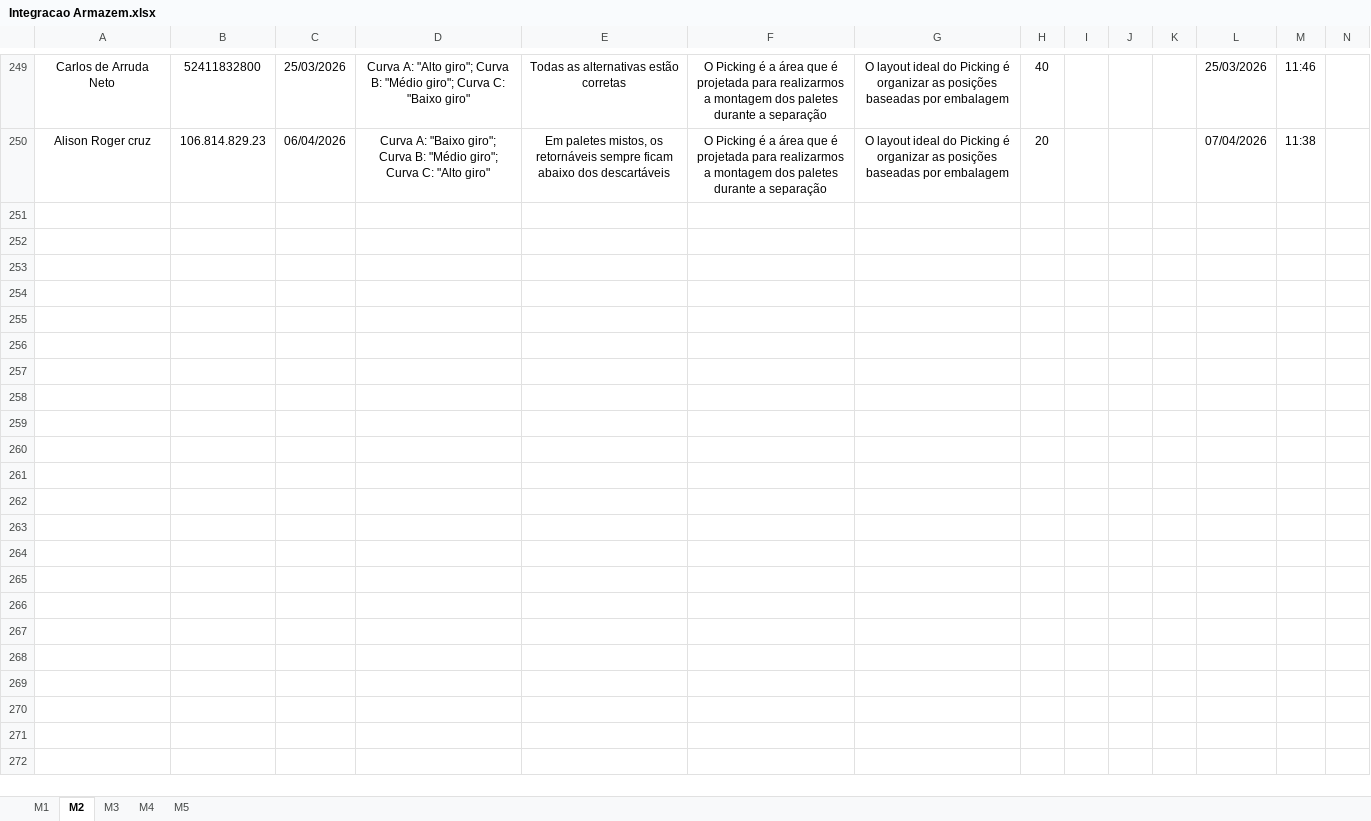
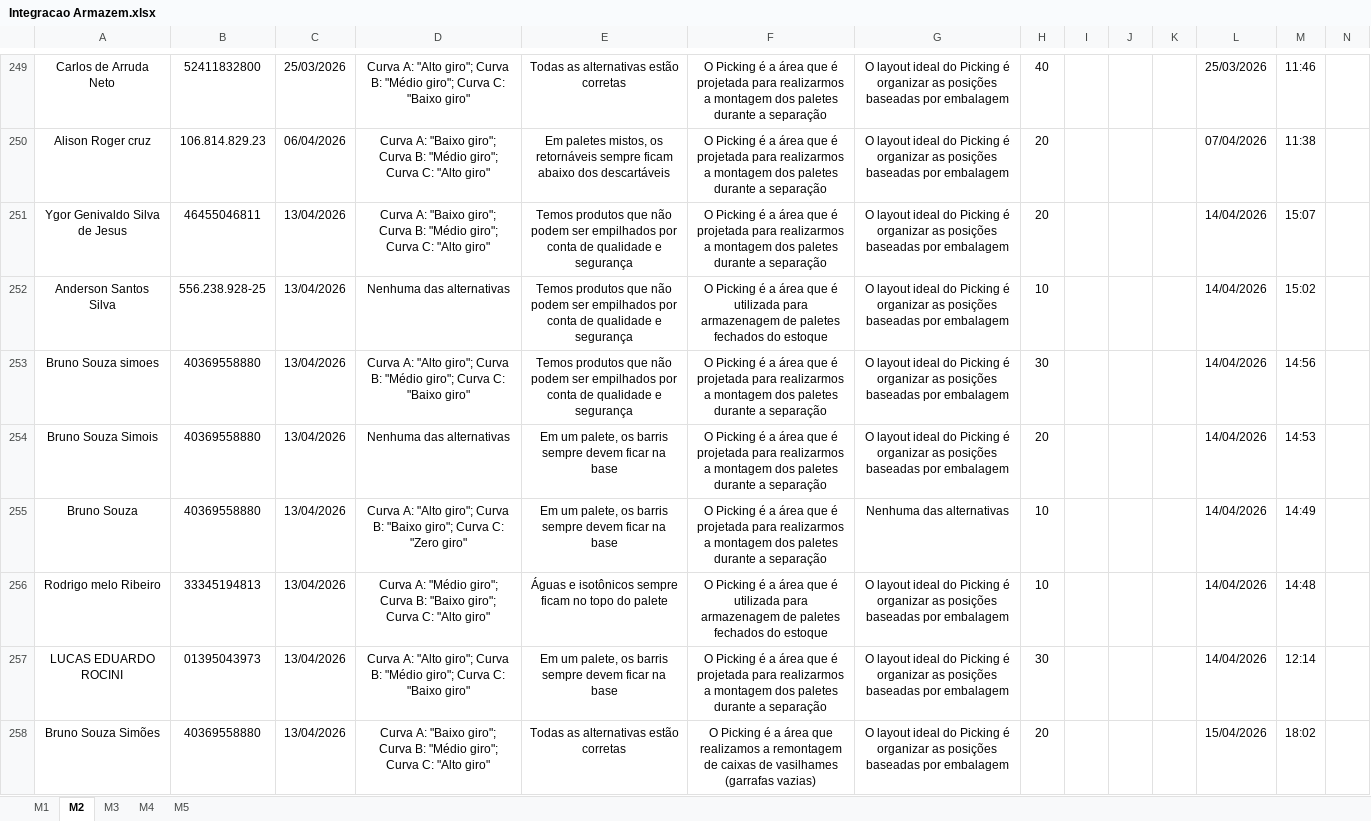
Before and after one commit to Bruna-gzr/dashboard-skap, an Excel workbook: data/Integracao Armazem.xlsx, sheet M2, drawn as a sheet; only a part is shown, gaps mark what is left out; values as stored, in another font and other column widths than the file's, no borders; the diff names each change by its address in the sheet, - before the commit and + after, or states it on an @@ line.

```diff
--- a/data/Integracao Armazem.xlsx (sheet M2)
+++ b/data/Integracao Armazem.xlsx (sheet M2)
+row 251: Ygor Genivaldo Silva de Jesus | 46455046811 | 13/04/2026 | Curva A: "Baixo giro"; Curva B: "Médio giro"; Curva C: "Alto giro" | Temos produtos que não podem ser empilhados por conta de qualidade e segurança | O Picking é a área que é projetada para realizarmos a montagem dos paletes durante a separação | O layout ideal do Picking é organizar as posições baseadas por embalagem | 20 |  |  |  | 14/04/2026 | 15:07
+row 252: Anderson Santos Silva | 556.238.928-25 | 13/04/2026 | Nenhuma das alternativas | Temos produtos que não podem ser empilhados por conta de qualidade e segurança | O Picking é a área que é utilizada para armazenagem de paletes fechados do estoque | O layout ideal do Picking é organizar as posições baseadas por embalagem | 10 |  |  |  | 14/04/2026 | 15:02
+row 253: Bruno Souza simoes | 40369558880 | 13/04/2026 | Curva A: "Alto giro"; Curva B: "Médio giro"; Curva C: "Baixo giro" | Temos produtos que não podem ser empilhados por conta de qualidade e segurança | O Picking é a área que é projetada para realizarmos a montagem dos paletes durante a separação | O layout ideal do Picking é organizar as posições baseadas por embalagem | 30 |  |  |  | 14/04/2026 | 14:56
+row 254: Bruno Souza Simois | 40369558880 | 13/04/2026 | Nenhuma das alternativas | Em um palete, os barris sempre devem ficar na base | O Picking é a área que é projetada para realizarmos a montagem dos paletes durante a separação | O layout ideal do Picking é organizar as posições baseadas por embalagem | 20 |  |  |  | 14/04/2026 | 14:53
+row 255: Bruno Souza | 40369558880 | 13/04/2026 | Curva A: "Alto giro"; Curva B: "Baixo giro"; Curva C: "Zero giro" | Em um palete, os barris sempre devem ficar na base | O Picking é a área que é projetada para realizarmos a montagem dos paletes durante a separação | Nenhuma das alternativas | 10 |  |  |  | 14/04/2026 | 14:49
+row 256: Rodrigo melo Ribeiro | 33345194813 | 13/04/2026 | Curva A: "Médio giro"; Curva B: "Baixo giro"; Curva C: "Alto giro" | Águas e isotônicos sempre ficam no topo do palete | O Picking é a área que é utilizada para armazenagem de paletes fechados do estoque | O layout ideal do Picking é organizar as posições baseadas por embalagem | 10 |  |  |  | 14/04/2026 | 14:48
+row 257: LUCAS EDUARDO ROCINI | 01395043973 | 13/04/2026 | Curva A: "Alto giro"; Curva B: "Médio giro"; Curva C: "Baixo giro" | Em um palete, os barris sempre devem ficar na base | O Picking é a área que é projetada para realizarmos a montagem dos paletes durante a separação | O layout ideal do Picking é organizar as posições baseadas por embalagem | 30 |  |  |  | 14/04/2026 | 12:14
+row 258: Bruno Souza Simões | 40369558880 | 13/04/2026 | Curva A: "Baixo giro"; Curva B: "Médio giro"; Curva C: "Alto giro" | Todas as alternativas estão corretas | O Picking é a área que realizamos a remontagem de caixas de vasilhames (garrafas vazias) | O layout ideal do Picking é organizar as posições baseadas por embalagem | 20 |  |  |  | 15/04/2026 | 18:02
```
Also changed, not shown: sheet M1, sheet M4, sheet M3, sheet M5, data/Acomp novos.xlsx, data/Base IDs Logon.xlsx, 5 other files.
